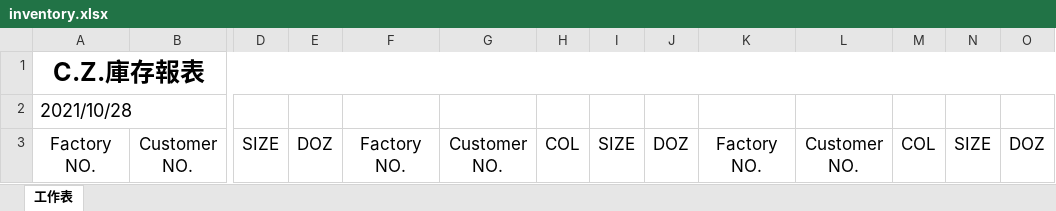
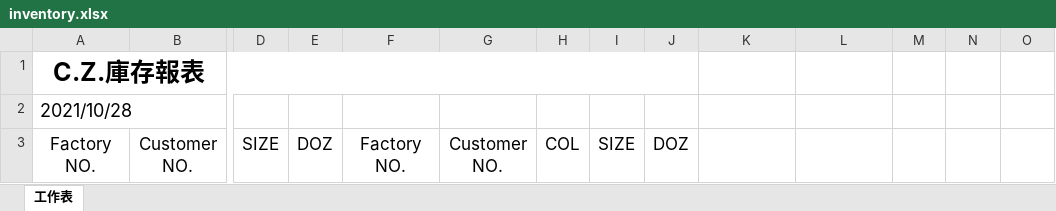
Before and after one commit to karateboy/tights, an Excel workbook: report_template/inventory.xlsx, sheet 工作表, drawn as a sheet; only a part is shown, gaps mark what is left out; values as stored, in another font and other column widths than the file's, no borders; the diff names each change by its address in the sheet, - before the commit and + after, or states it on an @@ line.

Commit message:
inventory report adjust

```diff
--- a/report_template/inventory.xlsx (sheet 工作表)
+++ b/report_template/inventory.xlsx (sheet 工作表)
-A1:O1 merged
+A1:J1 merged
-K3: Factory NO.
+K3: (empty)
-L3: Customer NO.
+L3: (empty)
-M3: COL
+M3: (empty)
-N3: SIZE
+N3: (empty)
-O3: DOZ
+O3: (empty)
```
Also changed, not shown: 1 other file.
